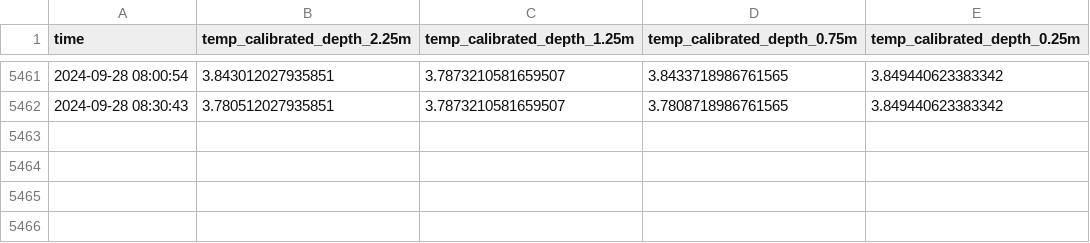
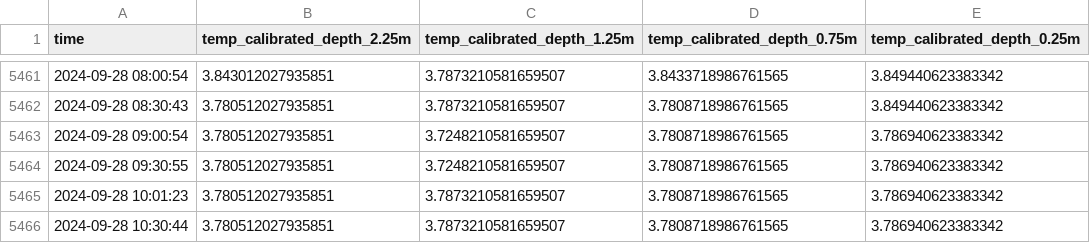
Before and after one commit to jerabaul29/data_Isfjorden_05, a CSV file: temp_data_Isfjorden-Mooring-05.csv, drawn as a sheet; only a part is shown, gaps mark what is left out; the diff names each change by its address in the sheet, - before the commit and + after, or states it on an @@ line.

Commit message:
Push data

```diff
--- a/temp_data_Isfjorden-Mooring-05.csv
+++ b/temp_data_Isfjorden-Mooring-05.csv
+row 5463: 2024-09-28 09:00:54 | 3.780512027935851 | 3.7248210581659507 | 3.7808718986761565 | 3.786940623383342
+row 5464: 2024-09-28 09:30:55 | 3.780512027935851 | 3.7248210581659507 | 3.7808718986761565 | 3.786940623383342
+row 5465: 2024-09-28 10:01:23 | 3.780512027935851 | 3.7873210581659507 | 3.7808718986761565 | 3.786940623383342
+row 5466: 2024-09-28 10:30:44 | 3.780512027935851 | 3.7873210581659507 | 3.7808718986761565 | 3.786940623383342
```
